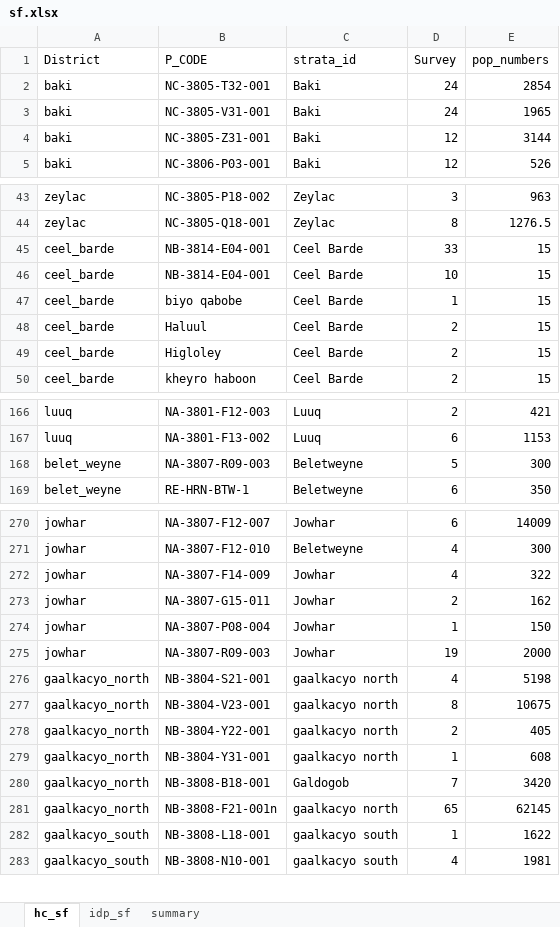
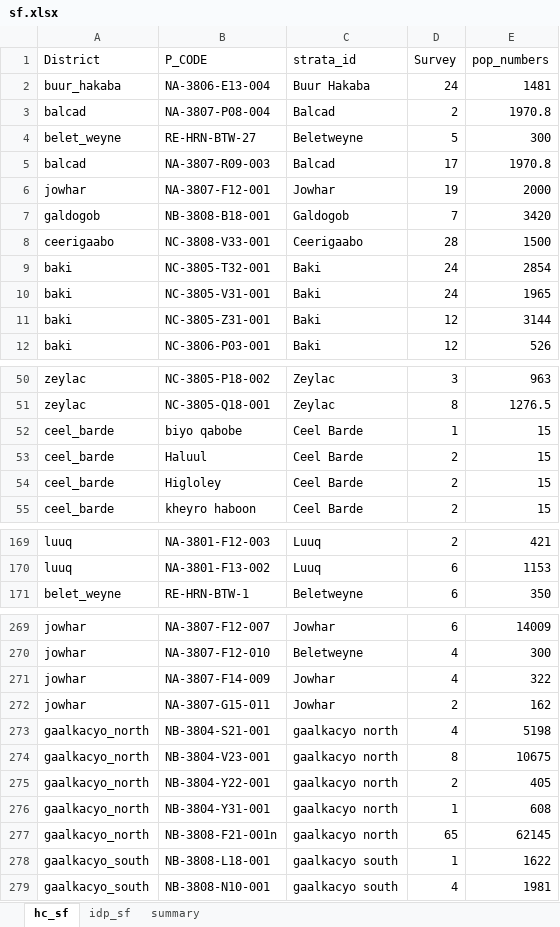
Before and after one commit to caldwellst/som_mcna_19, an Excel workbook: input/sample/sf.xlsx, sheet hc_sf, drawn as a sheet; only a part is shown, gaps mark what is left out; values as stored, in another font and other column widths than the file's, no borders; conditional formats not drawn; removed rows and columns are numbered as before the commit, all else as after; the diff covers the shown part only; the diff names each change by its address in the sheet, - before the commit and + after, or states it on an @@ line.

Commit message:
raw dataset and final sf corrected

```diff
--- a/input/sample/sf.xlsx (sheet hc_sf)
+++ b/input/sample/sf.xlsx (sheet hc_sf)
@@ row 108 moved to row 2: buur_hakaba @@
@@ row 254 moved to row 3: balcad @@
+row 4: belet_weyne | RE-HRN-BTW-27 | Beletweyne | 5 | 300
@@ row 257 moved to row 5: balcad @@
+row 6: jowhar | NA-3807-F12-001 | Jowhar | 19 | 2000
@@ row 289 moved to row 7: galdogob @@
@@ row 361 moved to row 8: ceerigaabo @@
-row 45: ceel_barde | NB-3814-E04-001 | Ceel Barde | 33 | 15
-row 46: ceel_barde | NB-3814-E04-001 | Ceel Barde | 10 | 15
-row 168: belet_weyne | NA-3807-R09-003 | Beletweyne | 5 | 300
-row 274: jowhar | NA-3807-P08-004 | Jowhar | 1 | 150
-row 275: jowhar | NA-3807-R09-003 | Jowhar | 19 | 2000
-row 280: gaalkacyo_north | NB-3808-B18-001 | Galdogob | 7 | 3420
```
Also changed, not shown: 3 removed rows and 1 edited cell elsewhere in this sheet, sheet idp_sf, 8 other files.
